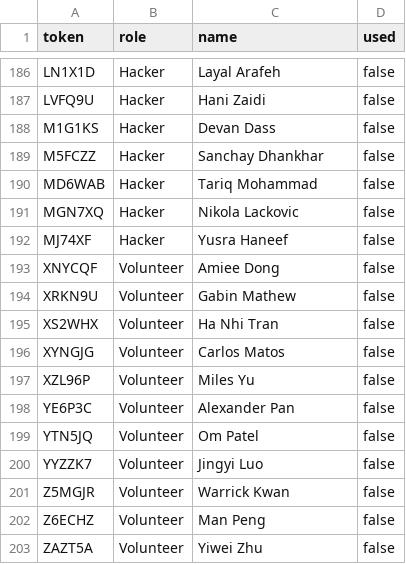
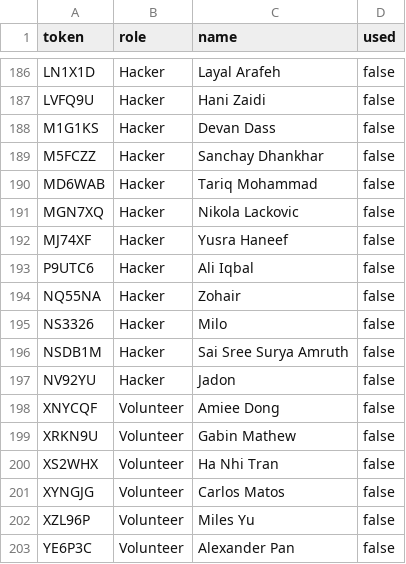
Before and after one commit to YakshB07/verify-bot, a CSV file: tokens.csv, drawn as a sheet; only a part is shown, gaps mark what is left out; the shorter side is filled out with more unchanged rows; the diff names each change by its address in the sheet, - before the commit and + after, or states it on an @@ line.

Commit message:
more and more

```diff
--- a/tokens.csv
+++ b/tokens.csv
+row 193: P9UTC6 | Hacker | Ali Iqbal | false
+row 194: NQ55NA | Hacker | Zohair | false
+row 195: NS3326 | Hacker | Milo | false
+row 196: NSDB1M | Hacker | Sai Sree Surya Amruth | false
+row 197: NV92YU | Hacker | Jadon | false
```
